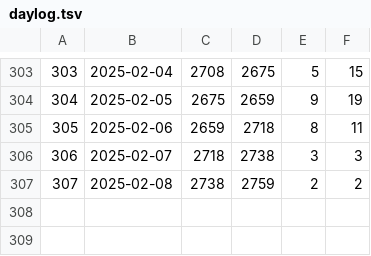
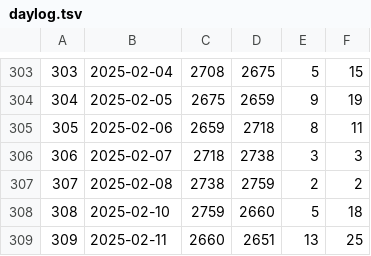
Before and after one commit to jwherring/ShellScripts, a TSV file: fifteendays/daylog.tsv, drawn as a sheet; only a part is shown, gaps mark what is left out; the diff names each change by its address in the sheet, - before the commit and + after, or states it on an @@ line.

Commit message:
2025-02-11

```diff
--- a/fifteendays/daylog.tsv
+++ b/fifteendays/daylog.tsv
+row 308: 308 | 2025-02-10 | 2759 | 2660 | 5 | 18
+row 309: 309 | 2025-02-11 | 2660 | 2651 | 13 | 25
```
